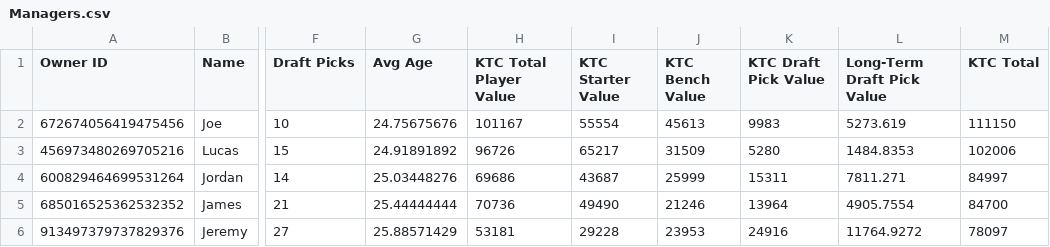
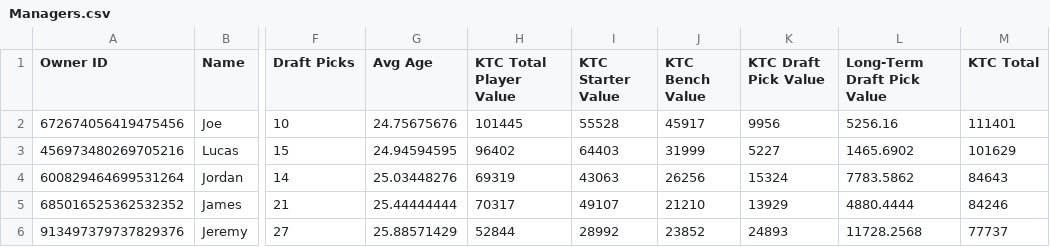
Before and after one commit to lalder95/AGS_Data, a CSV file: CSV/Managers.csv, drawn as a sheet; only a part is shown, gaps mark what is left out; the diff covers the shown part only; the diff names each change by its address in the sheet, - before the commit and + after, or states it on an @@ line.

```diff
--- a/CSV/Managers.csv
+++ b/CSV/Managers.csv
-H2 (KTC Total Player Value): 101167
+H2 (KTC Total Player Value): 101445
-I2 (KTC Starter Value): 55554
+I2 (KTC Starter Value): 55528
-J2 (KTC Bench Value): 45613
+J2 (KTC Bench Value): 45917
-K2 (KTC Draft Pick Value): 9983
+K2 (KTC Draft Pick Value): 9956
-L2 (Long-Term Draft Pick Value): 5273.619
+L2 (Long-Term Draft Pick Value): 5256.16
-M2 (KTC Total): 111150
+M2 (KTC Total): 111401
-G3 (Avg Age): 24.91891892
+G3 (Avg Age): 24.94594595
-H3 (KTC Total Player Value): 96726
+H3 (KTC Total Player Value): 96402
-I3 (KTC Starter Value): 65217
+I3 (KTC Starter Value): 64403
-J3 (KTC Bench Value): 31509
+J3 (KTC Bench Value): 31999
-K3 (KTC Draft Pick Value): 5280
+K3 (KTC Draft Pick Value): 5227
-L3 (Long-Term Draft Pick Value): 1484.8353
+L3 (Long-Term Draft Pick Value): 1465.6902
-M3 (KTC Total): 102006
+M3 (KTC Total): 101629
-H4 (KTC Total Player Value): 69686
+H4 (KTC Total Player Value): 69319
-I4 (KTC Starter Value): 43687
+I4 (KTC Starter Value): 43063
-J4 (KTC Bench Value): 25999
+J4 (KTC Bench Value): 26256
-K4 (KTC Draft Pick Value): 15311
+K4 (KTC Draft Pick Value): 15324
-L4 (Long-Term Draft Pick Value): 7811.271
+L4 (Long-Term Draft Pick Value): 7783.5862
-M4 (KTC Total): 84997
+M4 (KTC Total): 84643
-H5 (KTC Total Player Value): 70736
+H5 (KTC Total Player Value): 70317
-I5 (KTC Starter Value): 49490
+I5 (KTC Starter Value): 49107
-J5 (KTC Bench Value): 21246
+J5 (KTC Bench Value): 21210
-K5 (KTC Draft Pick Value): 13964
+K5 (KTC Draft Pick Value): 13929
-L5 (Long-Term Draft Pick Value): 4905.7554
+L5 (Long-Term Draft Pick Value): 4880.4444
-M5 (KTC Total): 84700
+M5 (KTC Total): 84246
-H6 (KTC Total Player Value): 53181
+H6 (KTC Total Player Value): 52844
-I6 (KTC Starter Value): 29228
+I6 (KTC Starter Value): 28992
-J6 (KTC Bench Value): 23953
+J6 (KTC Bench Value): 23852
-K6 (KTC Draft Pick Value): 24916
+K6 (KTC Draft Pick Value): 24893
-L6 (Long-Term Draft Pick Value): 11764.9272
+L6 (Long-Term Draft Pick Value): 11728.2568
-M6 (KTC Total): 78097
+M6 (KTC Total): 77737
```
Also changed, not shown: 1 added row, 1 removed row and 42 edited cells elsewhere in this file, CSV/DraftCapitol.csv, CSV/Lineups.csv, 3 other files.
